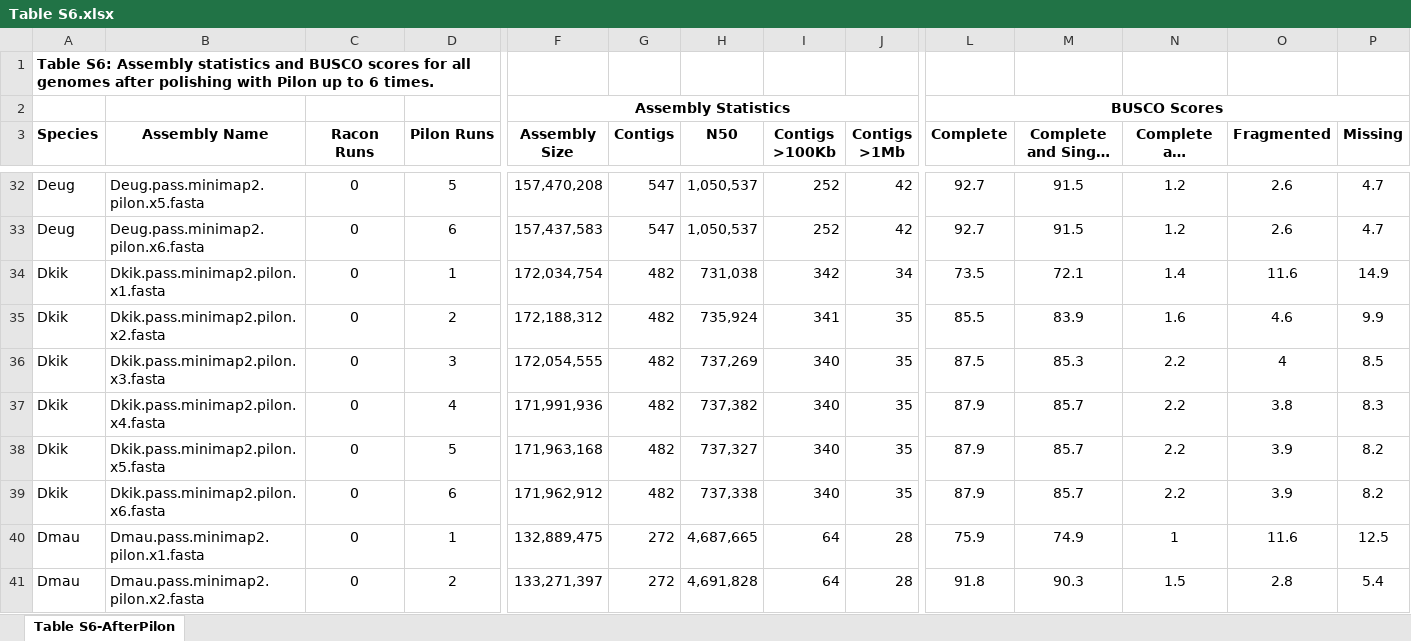
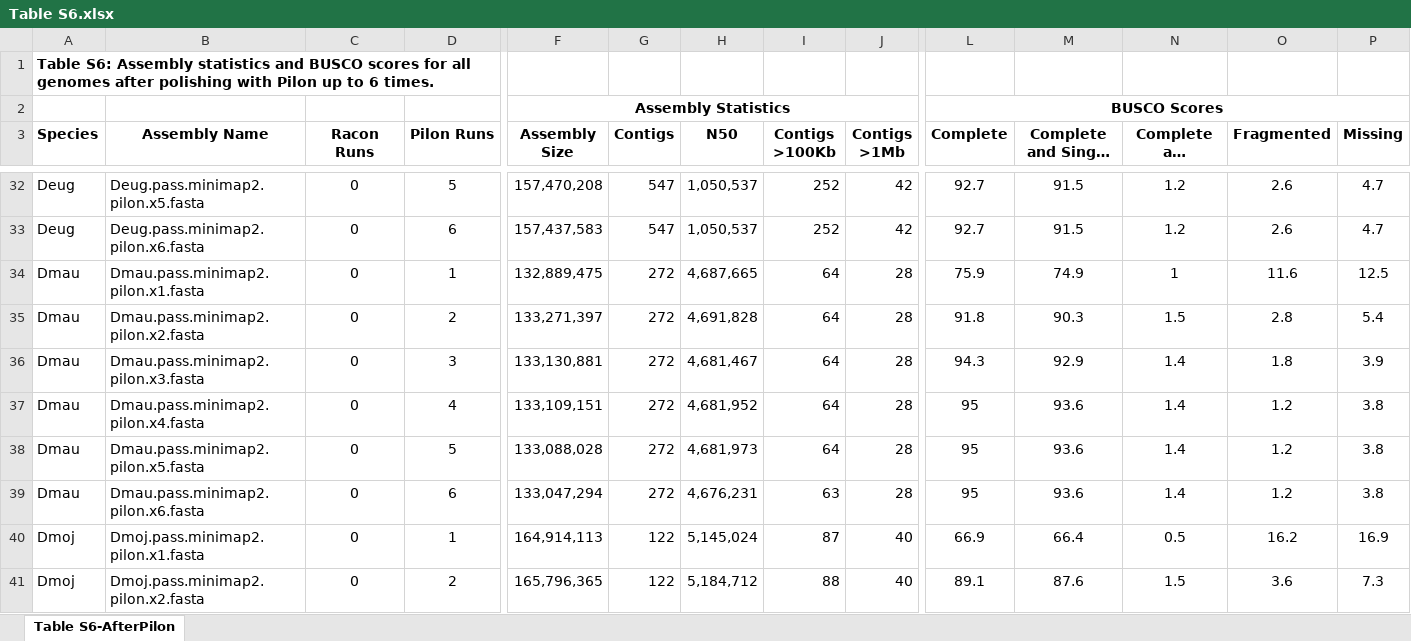
Before and after one commit to danrdanny/Drosophila15GenomesProject, an Excel workbook: supplementalData/Table S6.xlsx, sheet Table S6-AfterPilon, drawn as a sheet; only a part is shown, gaps mark what is left out; the shorter side is filled out with more unchanged rows; long unchanged cells end in …; values as stored, in another font and other column widths than the file's, no borders; rows hold the shown columns only; the diff names each change by its address in the sheet, - before the commit and + after, or states it on an @@ line.

```diff
--- a/supplementalData/Table S6.xlsx (sheet Table S6-AfterPilon)
+++ b/supplementalData/Table S6.xlsx (sheet Table S6-AfterPilon)
-row 34: Dkik | Dkik.pass.minimap2.pilon.x1.fasta | 0 | 1 | 172,034,754 | 482 | 731,038 | 342 | 34 | 73.5 | 72.1 | 1.4 | 11.6 | 14.9
-row 35: Dkik | Dkik.pass.minimap2.pilon.x2.fasta | 0 | 2 | 172,188,312 | 482 | 735,924 | 341 | 35 | 85.5 | 83.9 | 1.6 | 4.6 | 9.9
-row 36: Dkik | Dkik.pass.minimap2.pilon.x3.fasta | 0 | 3 | 172,054,555 | 482 | 737,269 | 340 | 35 | 87.5 | 85.3 | 2.2 | 4 | 8.5
-row 37: Dkik | Dkik.pass.minimap2.pilon.x4.fasta | 0 | 4 | 171,991,936 | 482 | 737,382 | 340 | 35 | 87.9 | 85.7 | 2.2 | 3.8 | 8.3
-row 38: Dkik | Dkik.pass.minimap2.pilon.x5.fasta | 0 | 5 | 171,963,168 | 482 | 737,327 | 340 | 35 | 87.9 | 85.7 | 2.2 | 3.9 | 8.2
-row 39: Dkik | Dkik.pass.minimap2.pilon.x6.fasta | 0 | 6 | 171,962,912 | 482 | 737,338 | 340 | 35 | 87.9 | 85.7 | 2.2 | 3.9 | 8.2
```
Also changed, not shown: supplementalData/Table S2.xlsx, supplementalData/Table S3.xlsx, 13 other files.
